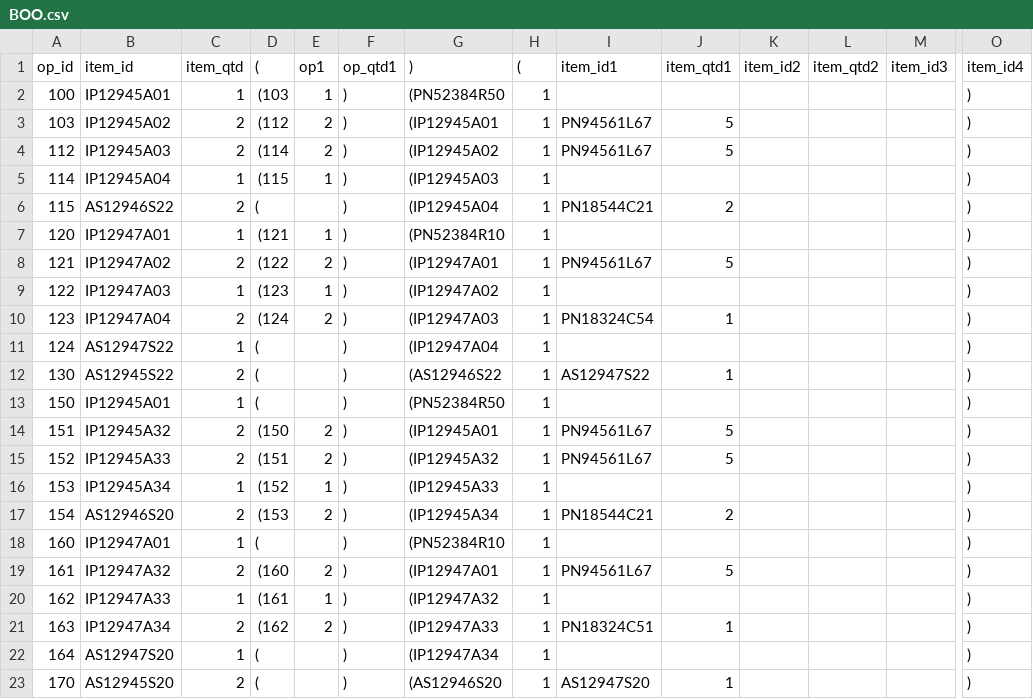
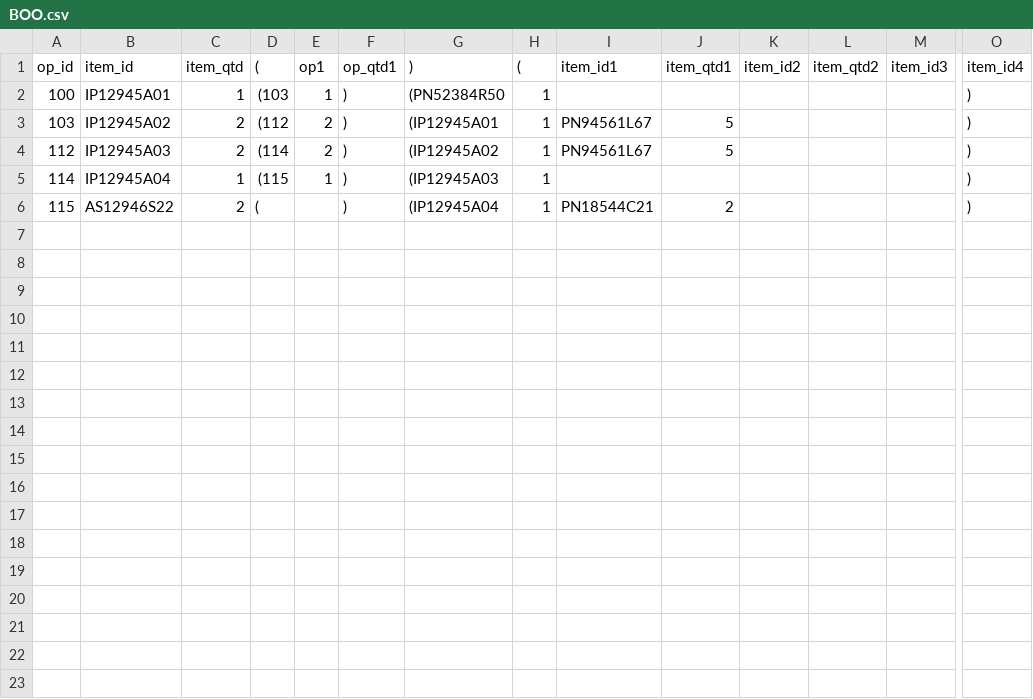
Before and after one commit to JorgeUbaldoR/sem3-25-pi-2024_25-G131, a CSV file: prodPlanSimulator(ESINF)/main/java/pt/ipp/isep/dei/esoft/project/files/SQL Developer/files/BOO.csv, drawn as a sheet; only a part is shown, gaps mark what is left out; rows hold the shown columns only; the diff names each change by its address in the sheet, - before the commit and + after, or states it on an @@ line.

```diff
--- a/prodPlanSimulator(ESINF)/main/java/pt/ipp/isep/dei/esoft/project/files/SQL Developer/files/BOO.csv
+++ b/prodPlanSimulator(ESINF)/main/java/pt/ipp/isep/dei/esoft/project/files/SQL Developer/files/BOO.csv
-row 7: 120 | IP12947A01 | 1 | (121 | 1 | ) | (PN52384R10 | 1 |  |  |  |  |  | )
-row 8: 121 | IP12947A02 | 2 | (122 | 2 | ) | (IP12947A01 | 1 | PN94561L67 | 5 |  |  |  | )
-row 9: 122 | IP12947A03 | 1 | (123 | 1 | ) | (IP12947A02 | 1 |  |  |  |  |  | )
-row 10: 123 | IP12947A04 | 2 | (124 | 2 | ) | (IP12947A03 | 1 | PN18324C54 | 1 |  |  |  | )
-row 11: 124 | AS12947S22 | 1 | ( |  | ) | (IP12947A04 | 1 |  |  |  |  |  | )
-row 12: 130 | AS12945S22 | 2 | ( |  | ) | (AS12946S22 | 1 | AS12947S22 | 1 |  |  |  | )
-row 13: 150 | IP12945A01 | 1 | ( |  | ) | (PN52384R50 | 1 |  |  |  |  |  | )
-row 14: 151 | IP12945A32 | 2 | (150 | 2 | ) | (IP12945A01 | 1 | PN94561L67 | 5 |  |  |  | )
-row 15: 152 | IP12945A33 | 2 | (151 | 2 | ) | (IP12945A32 | 1 | PN94561L67 | 5 |  |  |  | )
-row 16: 153 | IP12945A34 | 1 | (152 | 1 | ) | (IP12945A33 | 1 |  |  |  |  |  | )
-row 17: 154 | AS12946S20 | 2 | (153 | 2 | ) | (IP12945A34 | 1 | PN18544C21 | 2 |  |  |  | )
-row 18: 160 | IP12947A01 | 1 | ( |  | ) | (PN52384R10 | 1 |  |  |  |  |  | )
-row 19: 161 | IP12947A32 | 2 | (160 | 2 | ) | (IP12947A01 | 1 | PN94561L67 | 5 |  |  |  | )
-row 20: 162 | IP12947A33 | 1 | (161 | 1 | ) | (IP12947A32 | 1 |  |  |  |  |  | )
-row 21: 163 | IP12947A34 | 2 | (162 | 2 | ) | (IP12947A33 | 1 | PN18324C51 | 1 |  |  |  | )
-row 22: 164 | AS12947S20 | 1 | ( |  | ) | (IP12947A34 | 1 |  |  |  |  |  | )
-row 23: 170 | AS12945S20 | 2 | ( |  | ) | (AS12946S20 | 1 | AS12947S20 | 1 |  |  |  | )
```
Also changed, not shown: prodPlanSimulator(ESINF)/main/java/pt/ipp/isep/dei/esoft/project/files/SQL Developer/files/BOO_LAPR.csv, 2 other files.
